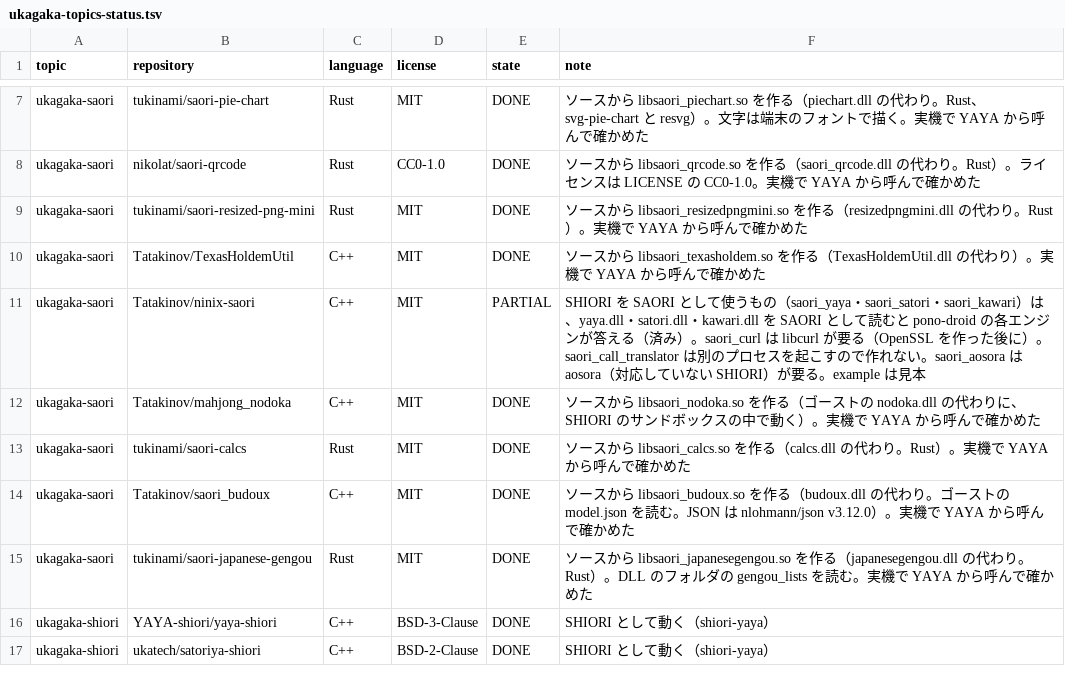
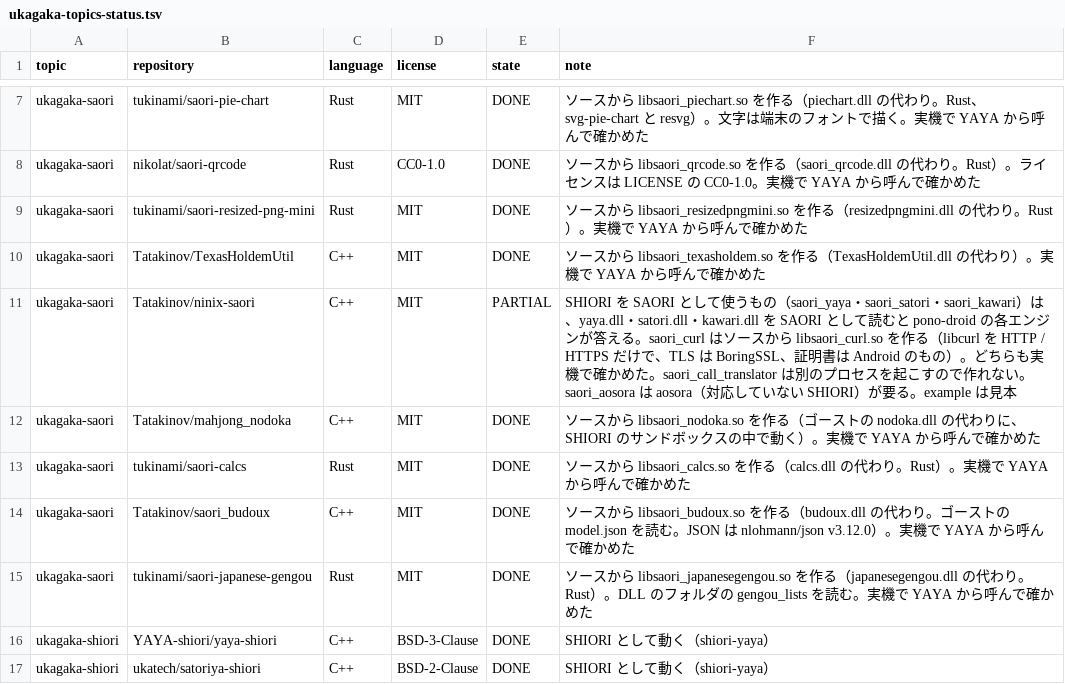
Before and after one commit to ukagaka-irono/pono-droid, a TSV file: docs/ukagaka-topics-status.tsv, drawn as a sheet; only a part is shown, gaps mark what is left out.

```diff
--- a/docs/ukagaka-topics-status.tsv
+++ b/docs/ukagaka-topics-status.tsv
@@ -10,3 +10,3 @@ ukagaka-saori	tukinami/saori-resized-png-mini	Rust	MIT	DONE	ソースから libs
 ukagaka-saori	Tatakinov/TexasHoldemUtil	C++	MIT	DONE	ソースから libsaori_texasholdem.so を作る（TexasHoldemUtil.dll の代わり）。実機で YAYA から呼んで確かめた
-ukagaka-saori	Tatakinov/ninix-saori	C++	MIT	PARTIAL	SHIORI を SAORI として使うもの（saori_yaya・saori_satori・saori_kawari）は、yaya.dll・satori.dll・kawari.dll を SAORI として読むと pono-droid の各エンジンが答える（済み）。saori_curl は libcurl が要る（OpenSSL を作った後に）。saori_call_translator は別のプロセスを起こすので作れない。saori_aosora は aosora（対応していない SHIORI）が要る。example は見本
+ukagaka-saori	Tatakinov/ninix-saori	C++	MIT	PARTIAL	SHIORI を SAORI として使うもの（saori_yaya・saori_satori・saori_kawari）は、yaya.dll・satori.dll・kawari.dll を SAORI として読むと pono-droid の各エンジンが答える。saori_curl はソースから libsaori_curl.so を作る（libcurl を HTTP / HTTPS だけで、TLS は BoringSSL、証明書は Android のもの）。どちらも実機で確かめた。saori_call_translator は別のプロセスを起こすので作れない。saori_aosora は aosora（対応していない SHIORI）が要る。example は見本
 ukagaka-saori	Tatakinov/mahjong_nodoka	C++	MIT	DONE	ソースから libsaori_nodoka.so を作る（ゴーストの nodoka.dll の代わりに、SHIORI のサンドボックスの中で動く）。実機で YAYA から呼んで確かめた
```
Also changed, not shown: 8 other files.
